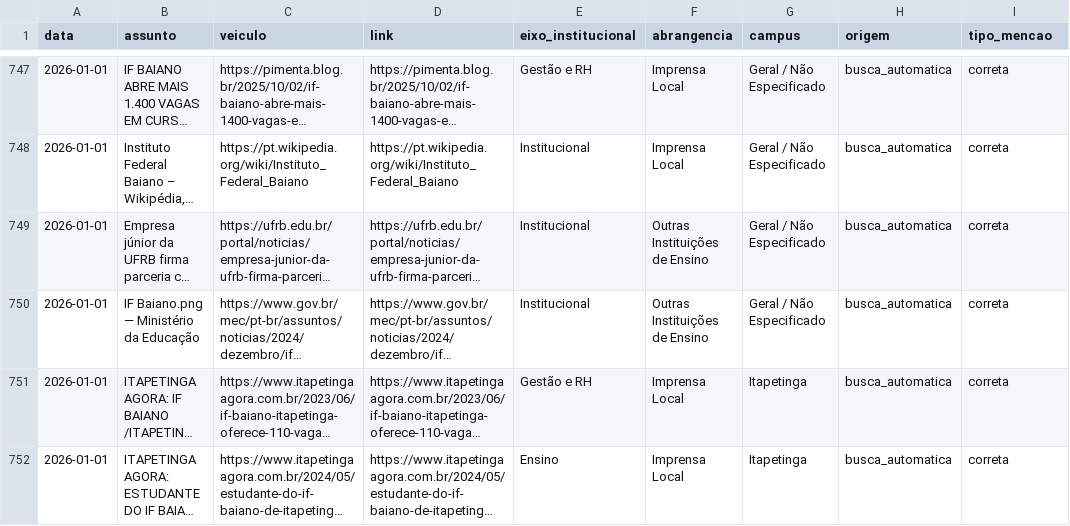
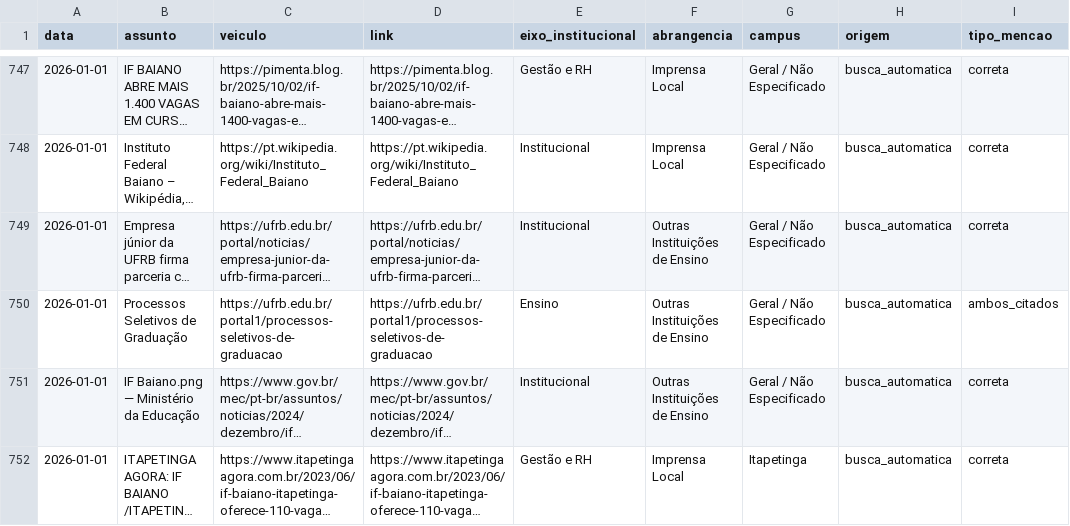
Before and after one commit to ascomifbaiano/clipping, a CSV file: data/clipping_2026.csv, drawn as a sheet; only a part is shown, gaps mark what is left out; the shorter side is filled out with more unchanged rows; long unchanged cells end in …; the diff names each change by its address in the sheet, - before the commit and + after, or states it on an @@ line.

```diff
--- a/data/clipping_2026.csv
+++ b/data/clipping_2026.csv
+row 750: 2026-01-01 | Processos Seletivos de Graduação | https://ufrb.edu.br/portal1/processos-seletivos-de-graduacao | https://ufrb.edu.br/portal1/processos-seletivos-de-graduacao | Ensino | Outras Instituições de Ensino | Geral / Não Especificado | busca_automatica | ambos_citados
```
Also changed, not shown: data/clipping_geral.csv, 2 other files.
